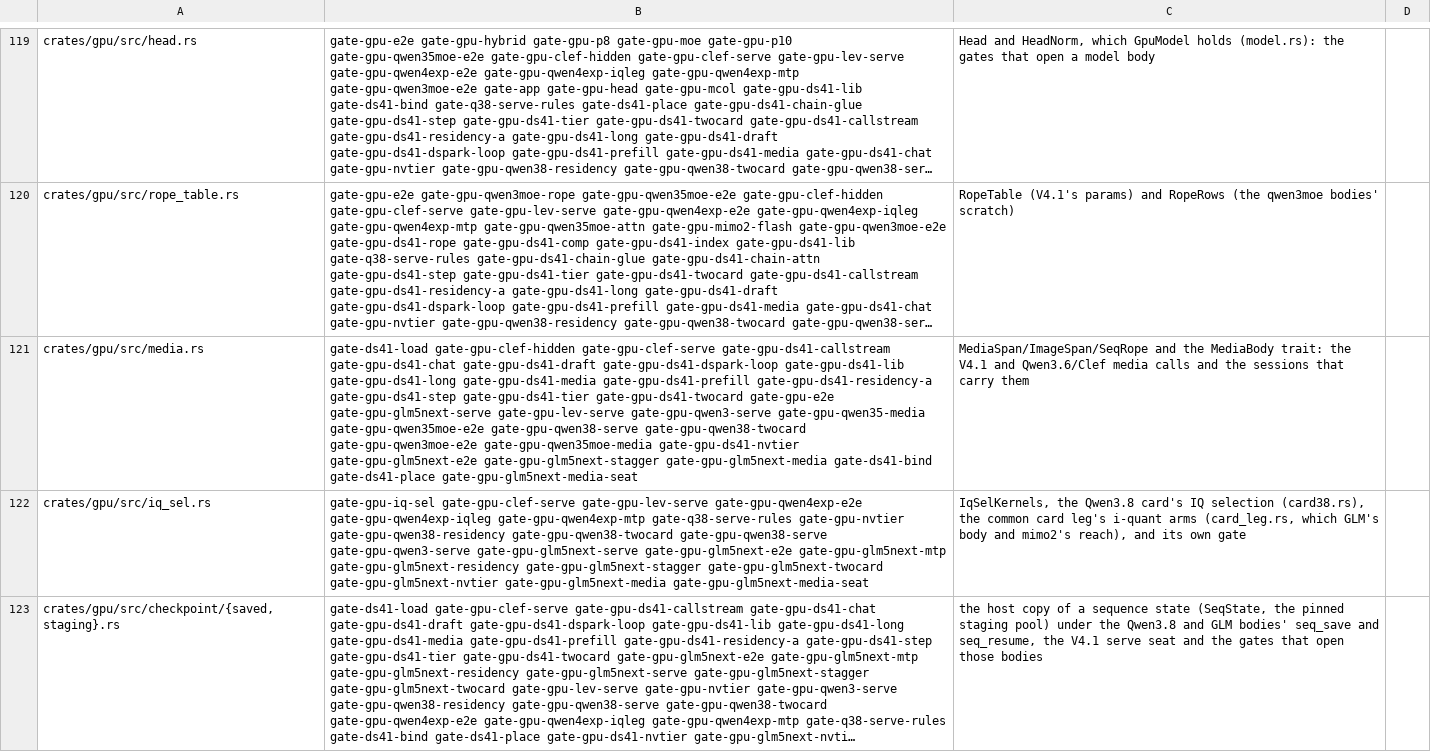
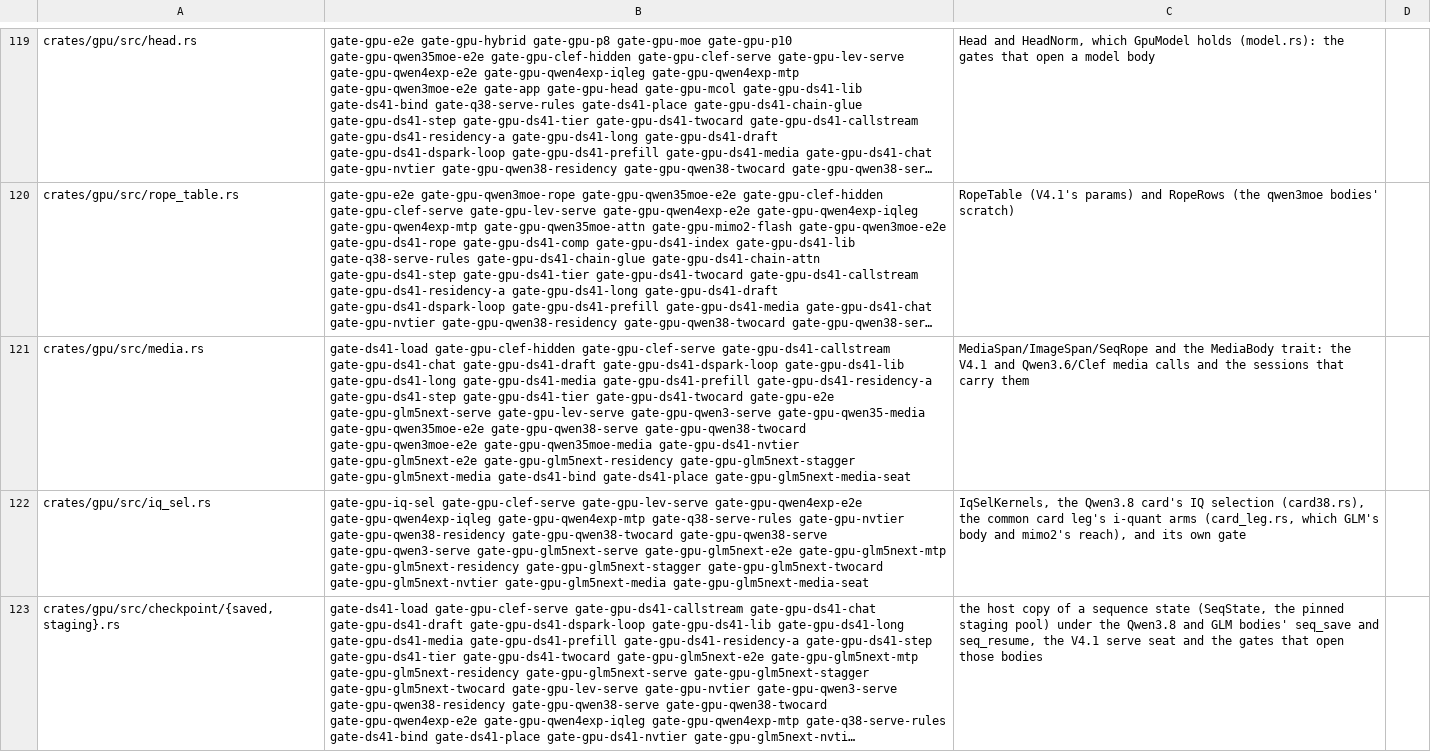
Before and after one commit to Burntgogi/bloomery, a TSV file: tools/gate-paths.tsv, drawn as a sheet; only a part is shown, gaps mark what is left out; long unchanged cells end in …; the diff names each change by its address in the sheet, - before the commit and + after, or states it on an @@ line.

```diff
--- a/tools/gate-paths.tsv
+++ b/tools/gate-paths.tsv
-B121: …gate-gpu-ds41-nvtier gate-gpu-glm5next-e2e gate-gpu-glm5next-stagger gate-gpu-glm5next-media…
+B121: …gate-gpu-ds41-nvtier gate-gpu-glm5next-e2e gate-gpu-glm5next-residency gate-gpu-glm5next-stagger gate-gpu-glm5next-media…
```
Also changed, not shown: 2 other files.
